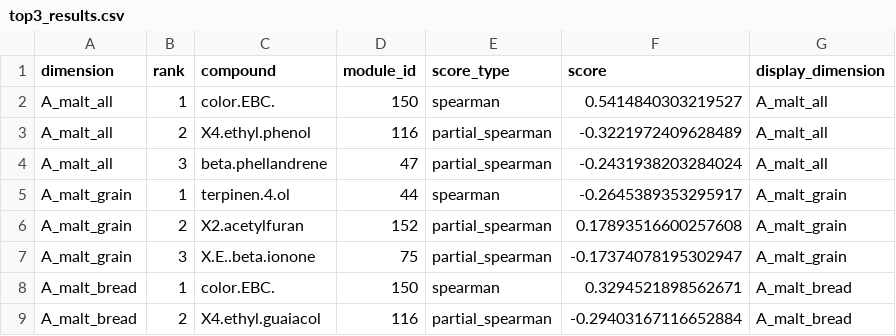
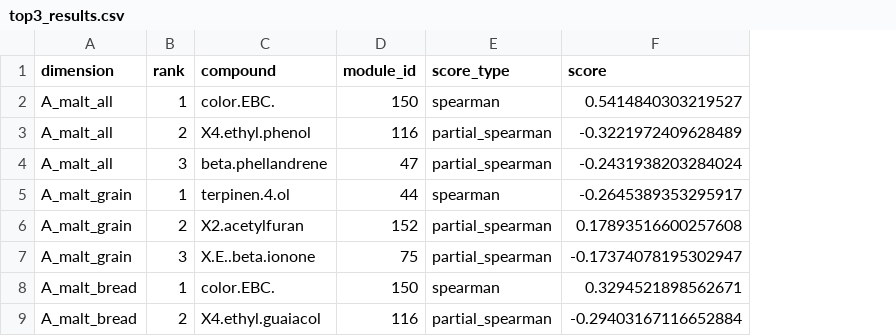
Before and after one commit to magneticyue-tech/2026MathorCup-WWX, a CSV file: code/data/processed/q2/top3_results.csv, drawn as a sheet; only a part is shown; the diff names each change by its address in the sheet, - before the commit and + after, or states it on an @@ line.

```diff
--- a/code/data/processed/q2/top3_results.csv
+++ b/code/data/processed/q2/top3_results.csv
-column G (display_dimension), rows 2-9: A_malt_all | A_malt_all | A_malt_all | A_malt_grain | A_malt_grain | A_malt_grain | A_malt_bread | A_malt_bread
```
Also changed, not shown: code/data/processed/q2/final_top3_with_rationality.csv, code/data/processed/q2/final_top3_with_stability.csv, 15 other files.
